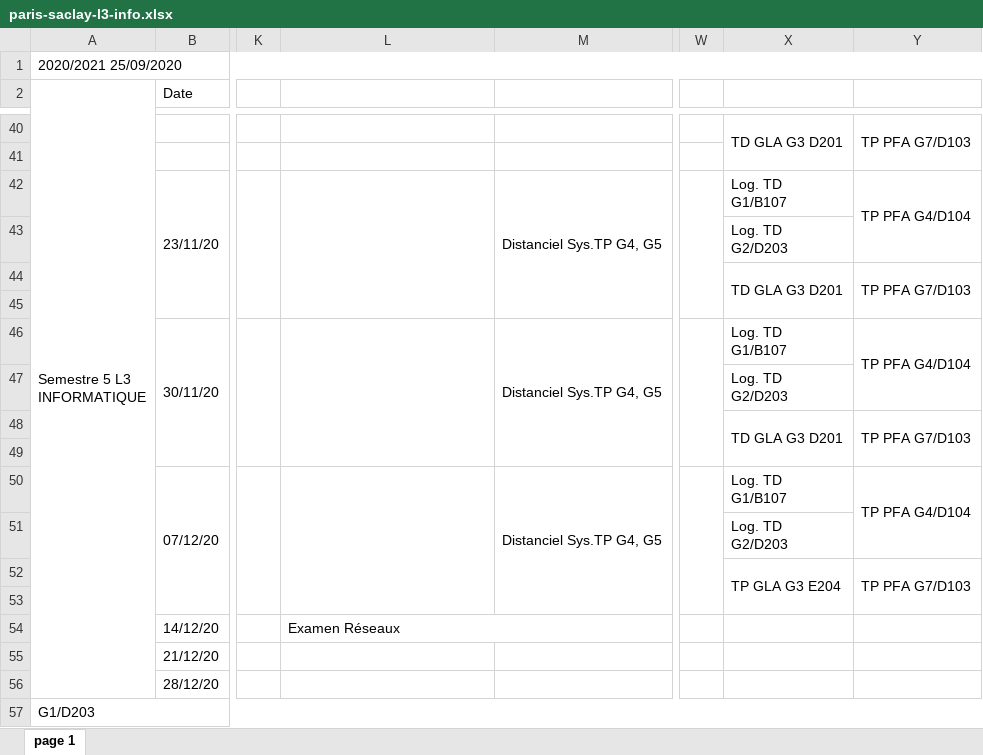
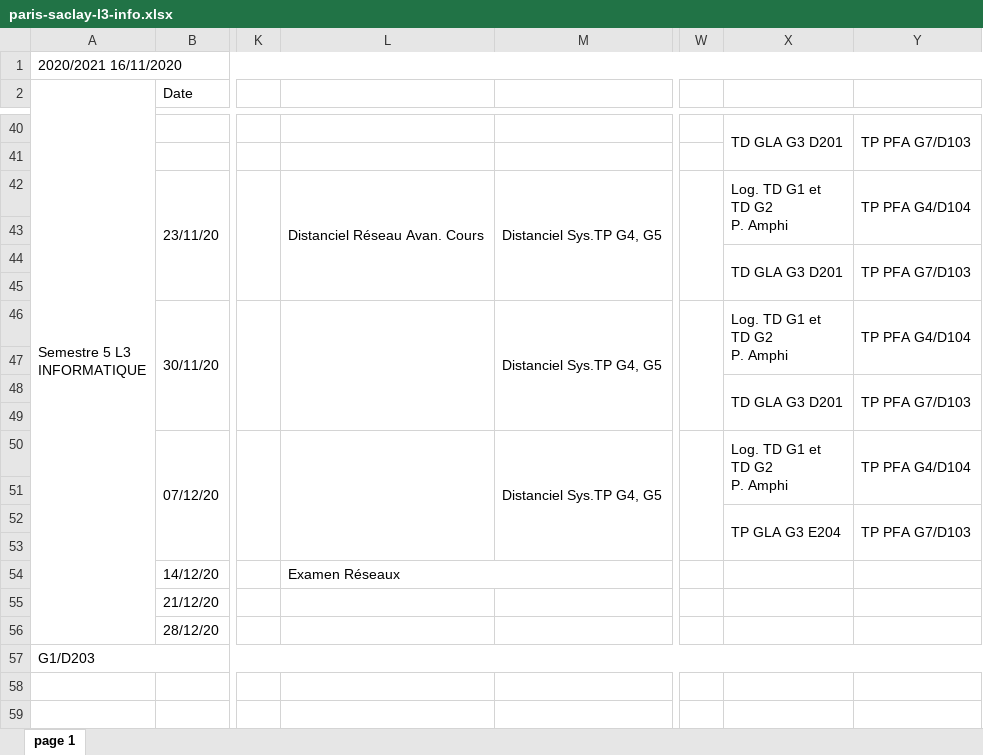
Before and after one commit to lucasmrdt/edt-to-google-calendar, an Excel workbook: assets/paris-saclay-l3-info.xlsx, sheet page 1, drawn as a sheet; only a part is shown, gaps mark what is left out; values as stored, in another font and other column widths than the file's, no cell formats; ↵ is a line break in a cell; the diff covers the shown part only; the diff names each change by its address in the sheet, - before the commit and + after, or states it on an @@ line.

```diff
--- a/assets/paris-saclay-l3-info.xlsx (sheet page 1)
+++ b/assets/paris-saclay-l3-info.xlsx (sheet page 1)
-A1 (Semestre 5 L3 INFORMATIQUE): 2020/2021 25/09/2020
+A1 (Semestre 5 L3 INFORMATIQUE): 2020/2021 16/11/2020
-L42: (empty)
+L42: Distanciel Réseau Avan. Cours
-X42: Log. TD ↵ G1/B107
+X42: Log. TD G1 et ↵ TD G2 ↵ P. Amphi
+X42:X43 merged
-X43: Log. TD ↵ G2/D203
+X43: (empty)
-X46: Log. TD ↵ G1/B107
+X46: Log. TD G1 et ↵ TD G2 ↵ P. Amphi
+X46:X47 merged
-X47: Log. TD ↵ G2/D203
+X47: (empty)
-X50: Log. TD ↵ G1/B107
+X50: Log. TD G1 et ↵ TD G2 ↵ P. Amphi
+X50:X51 merged
-X51: Log. TD ↵ G2/D203
+X51: (empty)
```
Also changed, not shown: 2 added rows, 2 removed rows, 16 edited cells and merged cells elsewhere in this sheet, cell formats, 3 other files.
